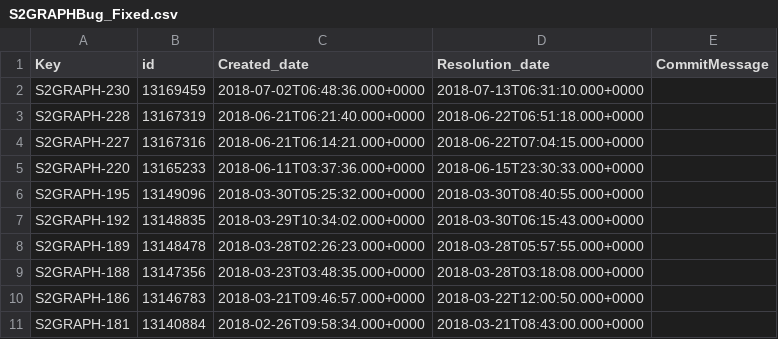
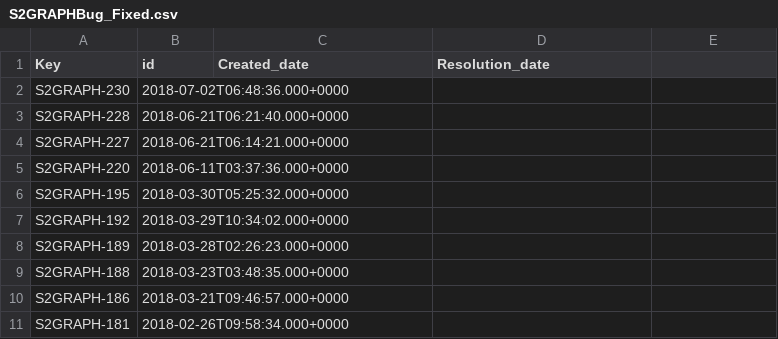
Before and after one commit to msalvati1997/DELIVERABLE_1_ISW2, a CSV file: DELIVERABLE_1_ISW2_MSALVATI97/S2GRAPHBug_Fixed.csv, drawn as a sheet; only a part is shown; the diff covers the shown part only.

```diff
--- a/DELIVERABLE_1_ISW2_MSALVATI97/S2GRAPHBug_Fixed.csv
+++ b/DELIVERABLE_1_ISW2_MSALVATI97/S2GRAPHBug_Fixed.csv
@@ -1,11 +1,11 @@
-Key,id,Created_date,Resolution_date,CommitMessage
-S2GRAPH-230,13169459,2018-07-02T06:48:36.000+0000,2018-07-13T06:31:10.000+0000
-S2GRAPH-228,13167319,2018-06-21T06:21:40.000+0000,2018-06-22T06:51:18.000+0000
-S2GRAPH-227,13167316,2018-06-21T06:14:21.000+0000,2018-06-22T07:04:15.000+0000
-S2GRAPH-220,13165233,2018-06-11T03:37:36.000+0000,2018-06-15T23:30:33.000+0000
-S2GRAPH-195,13149096,2018-03-30T05:25:32.000+0000,2018-03-30T08:40:55.000+0000
-S2GRAPH-192,13148835,2018-03-29T10:34:02.000+0000,2018-03-30T06:15:43.000+0000
-S2GRAPH-189,13148478,2018-03-28T02:26:23.000+0000,2018-03-28T05:57:55.000+0000
-S2GRAPH-188,13147356,2018-03-23T03:48:35.000+0000,2018-03-28T03:18:08.000+0000
-S2GRAPH-186,13146783,2018-03-21T09:46:57.000+0000,2018-03-22T12:00:50.000+0000
-S2GRAPH-181,13140884,2018-02-26T09:58:34.000+0000,2018-03-21T08:43:00.000+0000
+Key,id,Created_date,Resolution_date
+S2GRAPH-230,2018-07-02T06:48:36.000+0000
+S2GRAPH-228,2018-06-21T06:21:40.000+0000
+S2GRAPH-227,2018-06-21T06:14:21.000+0000
+S2GRAPH-220,2018-06-11T03:37:36.000+0000
+S2GRAPH-195,2018-03-30T05:25:32.000+0000
+S2GRAPH-192,2018-03-29T10:34:02.000+0000
+S2GRAPH-189,2018-03-28T02:26:23.000+0000
+S2GRAPH-188,2018-03-23T03:48:35.000+0000
+S2GRAPH-186,2018-03-21T09:46:57.000+0000
+S2GRAPH-181,2018-02-26T09:58:34.000+0000
```
Also changed, not shown: 60 edited cells elsewhere in this file, 17 other files.
